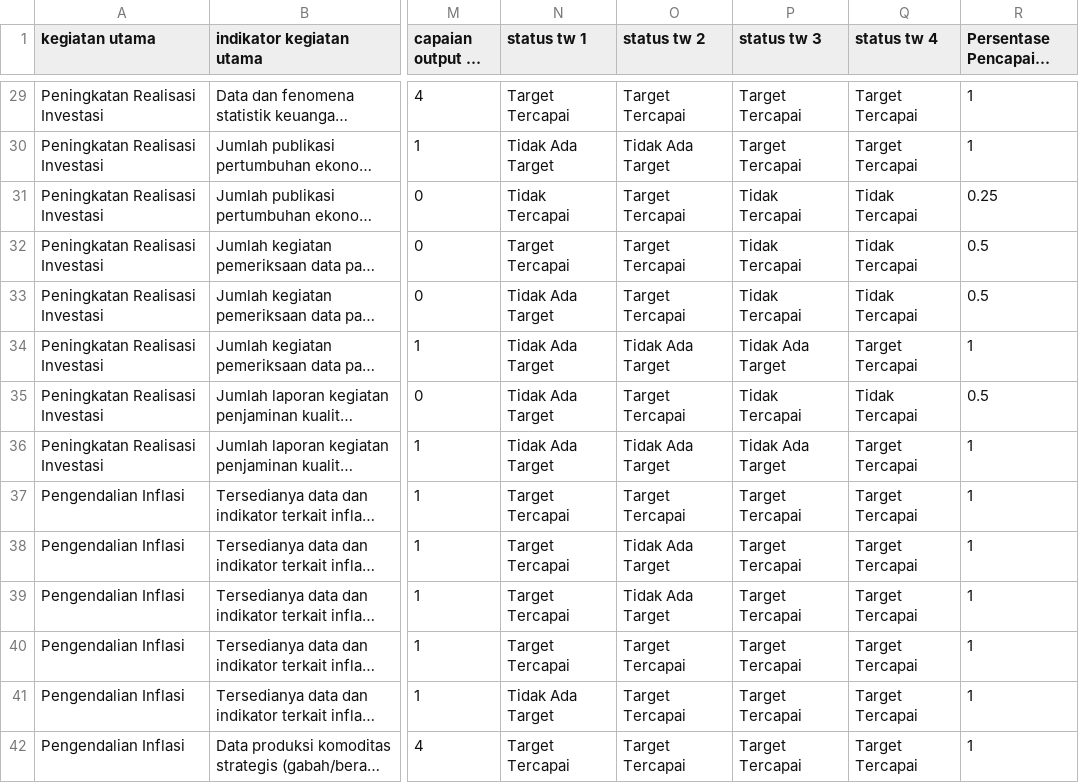
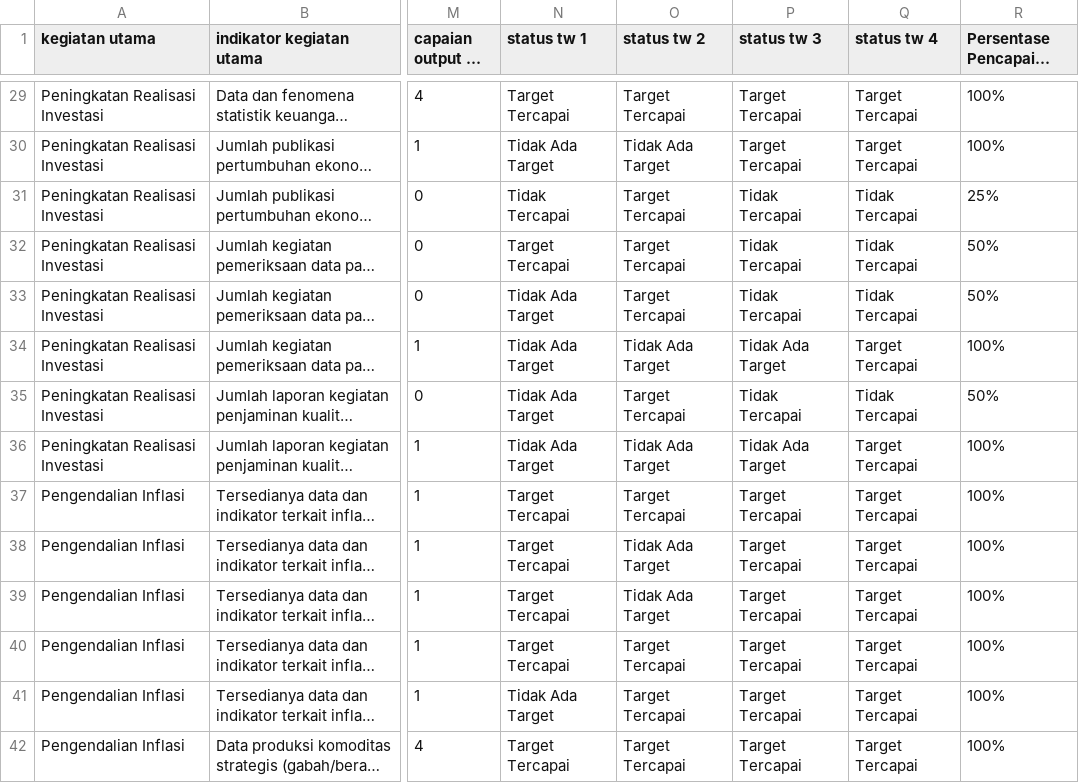
Before and after one commit to POMEST/SITEPAS_Data_Pipeline, a CSV file: data/processed/master_tematik_2025_cleaned.csv, drawn as a sheet; only a part is shown, gaps mark what is left out; long unchanged cells end in …; the diff covers the shown part only; the diff names each change by its address in the sheet, - before the commit and + after, or states it on an @@ line.

```diff
--- a/data/processed/master_tematik_2025_cleaned.csv
+++ b/data/processed/master_tematik_2025_cleaned.csv
-R29:R30 (Persentase Pencapaian Target): 1
+R29:R30 (Persentase Pencapaian Target): 100%
-R31 (Persentase Pencapaian Target): 0.25
+R31 (Persentase Pencapaian Target): 25%
-R32:R33 (Persentase Pencapaian Target): 0.5
+R32:R33 (Persentase Pencapaian Target): 50%
-R34 (Persentase Pencapaian Target): 1
+R34 (Persentase Pencapaian Target): 100%
-R35 (Persentase Pencapaian Target): 0.5
+R35 (Persentase Pencapaian Target): 50%
-R36:R42 (Persentase Pencapaian Target): 1
+R36:R42 (Persentase Pencapaian Target): 100%
```
Also changed, not shown: 42 edited cells elsewhere in this file.
